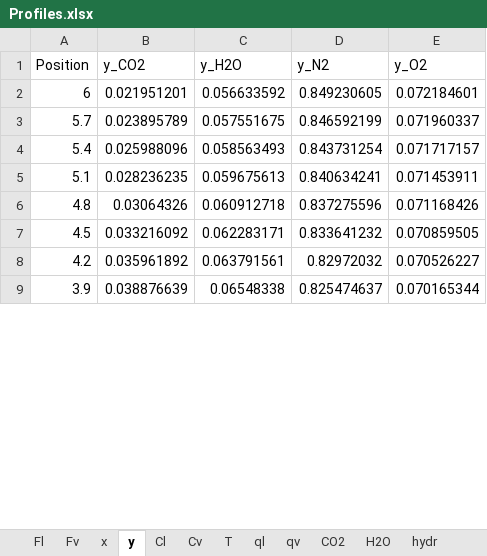
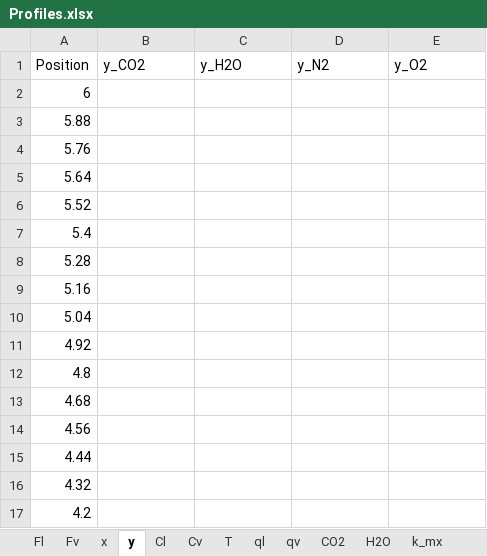
Before and after one commit to tannerpolley/MEA-Absorption-Column, an Excel workbook: MEA_Absorption_Column/data/Results/Profiles.xlsx, sheet y, drawn as a sheet; only a part is shown; values as stored, in another font and other column widths than the file's, no borders; removed rows and columns are numbered as before the commit, all else as after; the diff covers the shown part only; the diff names each change by its address in the sheet, - before the commit and + after, or states it on an @@ line.

```diff
--- a/MEA_Absorption_Column/data/Results/Profiles.xlsx (sheet y)
+++ b/MEA_Absorption_Column/data/Results/Profiles.xlsx (sheet y)
-sheet tab: hydr
-B2 (y_CO2): 0.021951201
+B2 (y_CO2): (empty)
-C2 (y_H2O): 0.056633592
+C2 (y_H2O): (empty)
-D2 (y_N2): 0.849230605
+D2 (y_N2): (empty)
-E2 (y_O2): 0.072184601
+E2 (y_O2): (empty)
-row 3: 5.7 | 0.023895789 | 0.057551675 | 0.846592199 | 0.071960337
+row 3: 5.88
+row 4: 5.76
+row 5: 5.64
+row 6: 5.52
-B7 (y_CO2): 0.025988096
+B7 (y_CO2): (empty)
-C7 (y_H2O): 0.058563493
+C7 (y_H2O): (empty)
-D7 (y_N2): 0.843731254
+D7 (y_N2): (empty)
-E7 (y_O2): 0.071717157
+E7 (y_O2): (empty)
-row 5: 5.1 | 0.028236235 | 0.059675613 | 0.840634241 | 0.071453911
+row 8: 5.28
+row 9: 5.16
+row 10: 5.04
+row 11: 4.92
-B12 (y_CO2): 0.03064326
+B12 (y_CO2): (empty)
-C12 (y_H2O): 0.060912718
+C12 (y_H2O): (empty)
-D12 (y_N2): 0.837275596
+D12 (y_N2): (empty)
-E12 (y_O2): 0.071168426
+E12 (y_O2): (empty)
-row 7: 4.5 | 0.033216092 | 0.062283171 | 0.833641232 | 0.070859505
+row 13: 4.68
+row 14: 4.56
+row 15: 4.44
+row 16: 4.32
-B17 (y_CO2): 0.035961892
+B17 (y_CO2): (empty)
-C17 (y_H2O): 0.063791561
+C17 (y_H2O): (empty)
-D17 (y_N2): 0.82972032
+D17 (y_N2): (empty)
-E17 (y_O2): 0.070526227
+E17 (y_O2): (empty)
-row 9: 3.9 | 0.038876639 | 0.06548338 | 0.825474637 | 0.070165344
```
Also changed, not shown: 28 added rows, 6 removed rows and 28 edited cells elsewhere in this sheet, sheet x, sheet Prop_l, sheet Prop_v, sheet H2O, sheet Fl, sheet ql, 8 more sheets, other sheet tabs, charts or pictures, 19 other files.
